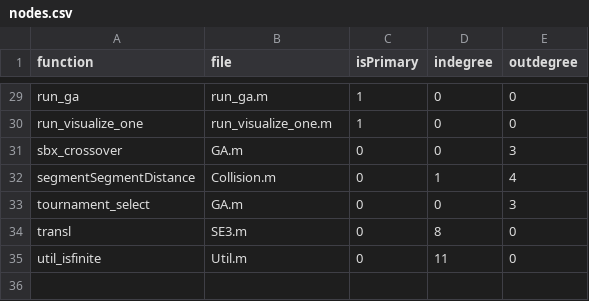
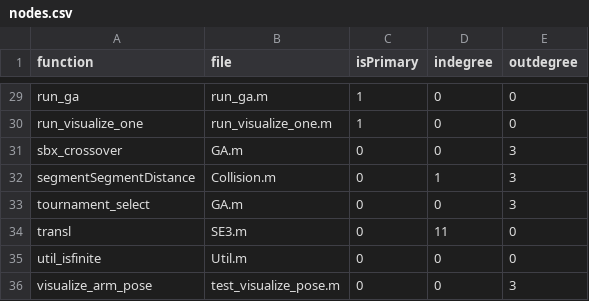
Before and after one commit to mabo404/Generic_Argorithm_for_Arm, a CSV file: 解析用/_function_map/nodes.csv, drawn as a sheet; only a part is shown, gaps mark what is left out; the diff covers the shown part only.

```diff
--- a/解析用/_function_map/nodes.csv
+++ b/解析用/_function_map/nodes.csv
@@ -31,5 +31,6 @@ run_visualize_one,run_visualize_one.m,1,0,0
 sbx_crossover,GA.m,0,0,3
-segmentSegmentDistance,Collision.m,0,1,4
+segmentSegmentDistance,Collision.m,0,1,3
 tournament_select,GA.m,0,0,3
-transl,SE3.m,0,8,0
-util_isfinite,Util.m,0,11,0
+transl,SE3.m,0,11,0
+util_isfinite,Util.m,0,0,0
+visualize_arm_pose,test_visualize_pose.m,0,0,3
```
Also changed, not shown: 1 added row, 1 removed row and 24 edited cells elsewhere in this file, 解析用/_function_map/edges.csv, 12 other files.
